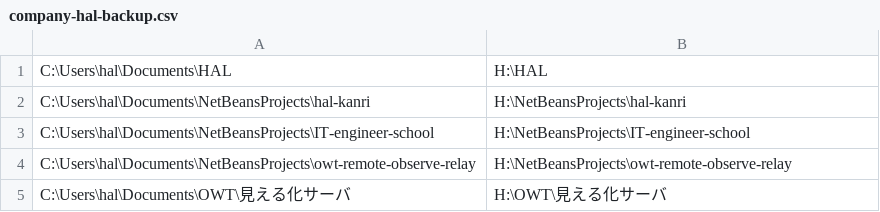
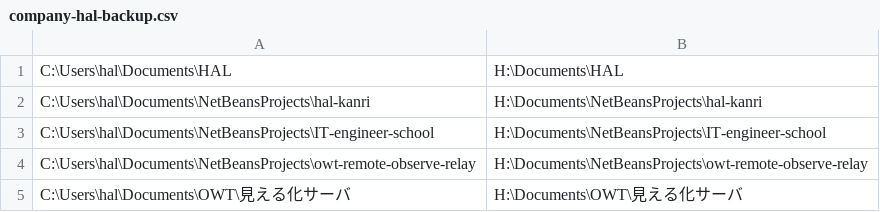
Before and after one commit to madwolf666/chappy, a CSV file: automatic/operation-file/company-hal-backup.csv, drawn as a sheet.

```diff
--- a/automatic/operation-file/company-hal-backup.csv
+++ b/automatic/operation-file/company-hal-backup.csv
@@ -1,5 +1,5 @@
-C:\Users\hal\Documents\HAL,H:\HAL
-C:\Users\hal\Documents\NetBeansProjects\hal-kanri,H:\NetBeansProjects\hal-kanri
-C:\Users\hal\Documents\NetBeansProjects\IT-engineer-school,H:\NetBeansProjects\IT-engineer-school
-C:\Users\hal\Documents\NetBeansProjects\owt-remote-observe-relay,H:\NetBeansProjects\owt-remote-observe-relay
-C:\Users\hal\Documents\OWT\見える化サーバ,H:\OWT\見える化サーバ
+C:\Users\hal\Documents\HAL,H:\Documents\HAL
+C:\Users\hal\Documents\NetBeansProjects\hal-kanri,H:\Documents\NetBeansProjects\hal-kanri
+C:\Users\hal\Documents\NetBeansProjects\IT-engineer-school,H:\Documents\NetBeansProjects\IT-engineer-school
+C:\Users\hal\Documents\NetBeansProjects\owt-remote-observe-relay,H:\Documents\NetBeansProjects\owt-remote-observe-relay
+C:\Users\hal\Documents\OWT\見える化サーバ,H:\Documents\OWT\見える化サーバ
```
Also changed, not shown: automatic/operation-file/company-personal-backup.csv, automatic/operation-file/myhome-backup.csv.
